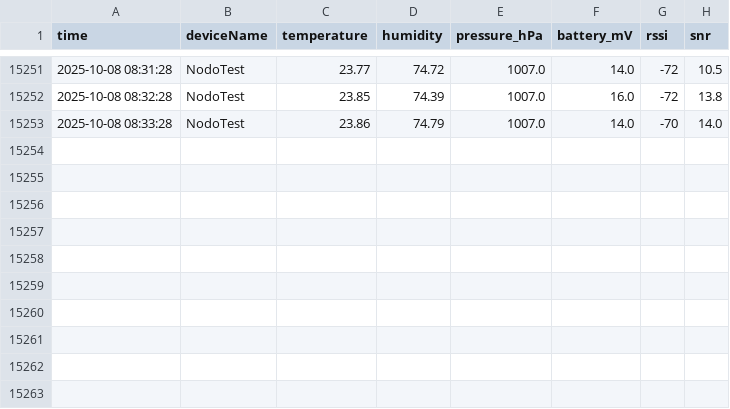
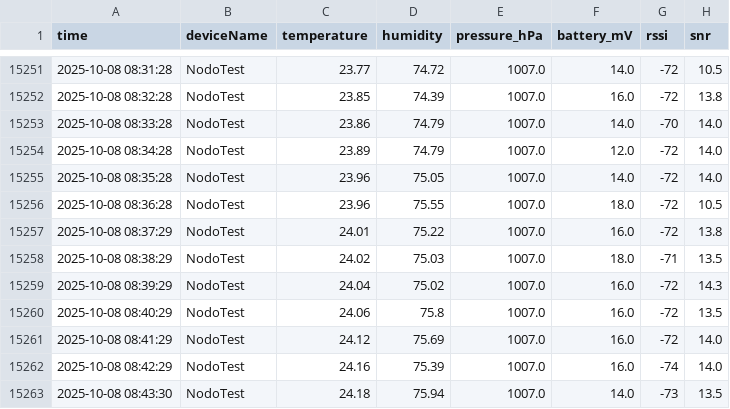
Before and after one commit to AlejoBSmith/SmartCampus_UTP, a CSV file: Data/HISTORICO.csv, drawn as a sheet; only a part is shown, gaps mark what is left out; the diff names each change by its address in the sheet, - before the commit and + after, or states it on an @@ line.

Commit message:
Update Data/HISTORICO.csv at 2025-10-08 08:43:31

```diff
--- a/Data/HISTORICO.csv
+++ b/Data/HISTORICO.csv
+row 15254: 2025-10-08 08:34:28 | NodoTest | 23.89 | 74.79 | 1007.0 | 12.0 | -72 | 14.0
+row 15255: 2025-10-08 08:35:28 | NodoTest | 23.96 | 75.05 | 1007.0 | 14.0 | -72 | 14.0
+row 15256: 2025-10-08 08:36:28 | NodoTest | 23.96 | 75.55 | 1007.0 | 18.0 | -72 | 10.5
+row 15257: 2025-10-08 08:37:29 | NodoTest | 24.01 | 75.22 | 1007.0 | 16.0 | -72 | 13.8
+row 15258: 2025-10-08 08:38:29 | NodoTest | 24.02 | 75.03 | 1007.0 | 18.0 | -71 | 13.5
+row 15259: 2025-10-08 08:39:29 | NodoTest | 24.04 | 75.02 | 1007.0 | 16.0 | -72 | 14.3
+row 15260: 2025-10-08 08:40:29 | NodoTest | 24.06 | 75.8 | 1007.0 | 16.0 | -72 | 13.5
+row 15261: 2025-10-08 08:41:29 | NodoTest | 24.12 | 75.69 | 1007.0 | 16.0 | -72 | 14.0
+row 15262: 2025-10-08 08:42:29 | NodoTest | 24.16 | 75.39 | 1007.0 | 16.0 | -74 | 14.0
+row 15263: 2025-10-08 08:43:30 | NodoTest | 24.18 | 75.94 | 1007.0 | 14.0 | -73 | 13.5
```
